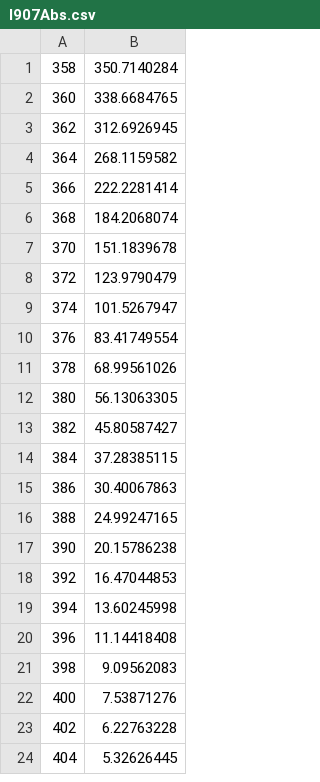
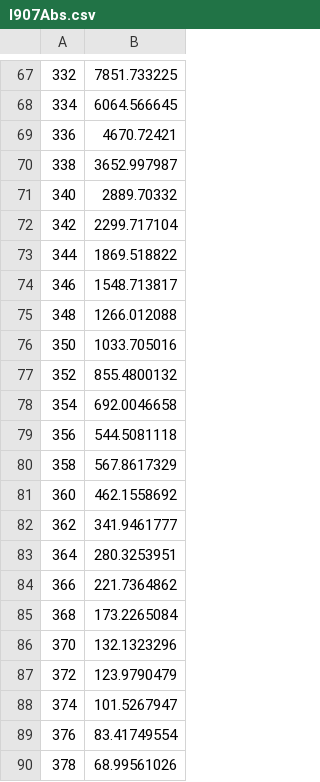
Before and after one commit to AOsterbaan/AOsterbaan.github.io, a CSV file: I907Abs.csv, drawn as a sheet; only a part is shown, gaps mark what is left out; the shorter side is filled out with more unchanged rows; the diff covers the shown part only.

Commit message:
Add files via upload

```diff
--- a/I907Abs.csv
+++ b/I907Abs.csv
@@ -1,7 +67,20 @@
-358,350.7140284
-360,338.6684765
-362,312.6926945
-364,268.1159582
-366,222.2281414
-368,184.2068074
-370,151.1839678
+332,7851.733225,,,,
+334,6064.566645,,,,
+336,4670.72421,,,,
+338,3652.997987,,,,
+340,2889.70332,,,,
+342,2299.717104,,,,
+344,1869.518822,,,,
+346,1548.713817,,,,
+348,1266.012088,,,,
+350,1033.705016,,,,
+352,855.4800132,,,,
+354,692.0046658,,,,
+356,544.5081118,,,,
+358,567.8617329,,,,
+360,462.1558692,,,,
+362,341.9461777,,,,
+364,280.3253951,,,,
+366,221.7364862,,,,
+368,173.2265084,,,,
+370,132.1323296,,,,
```
Also changed, not shown: 66 added rows elsewhere in this file.
